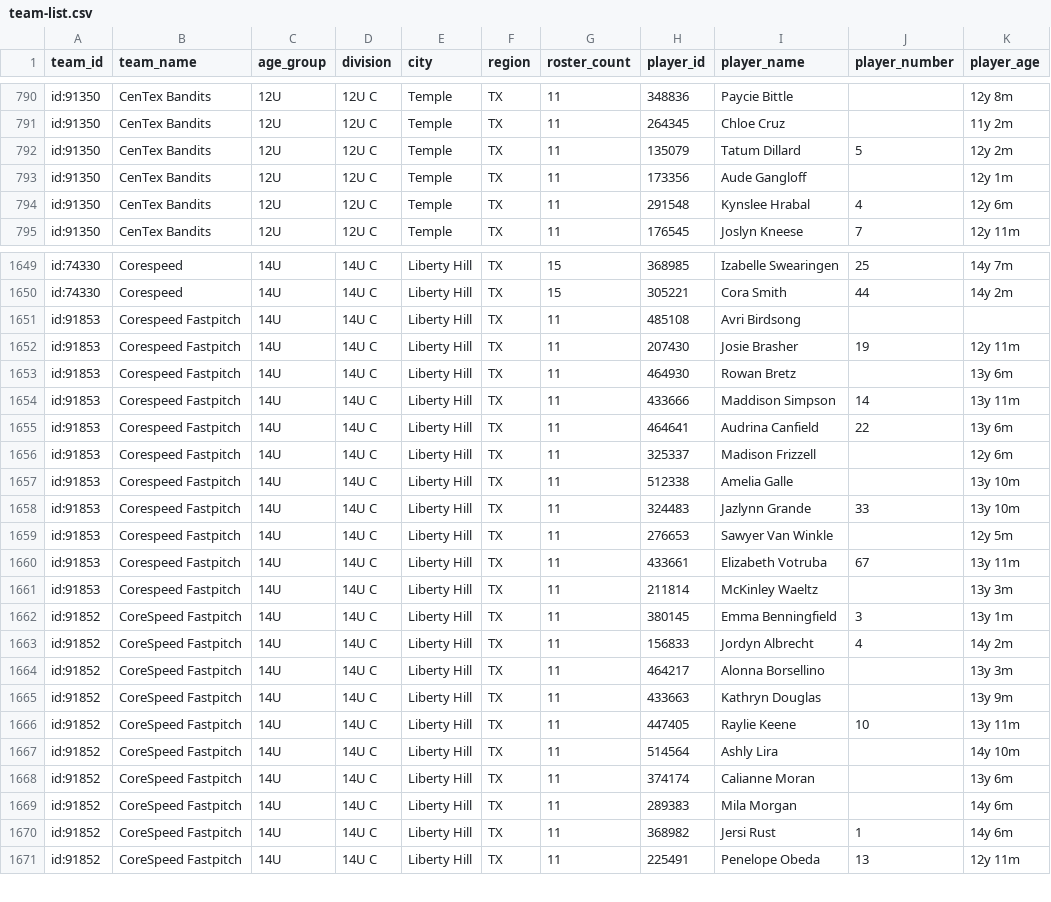
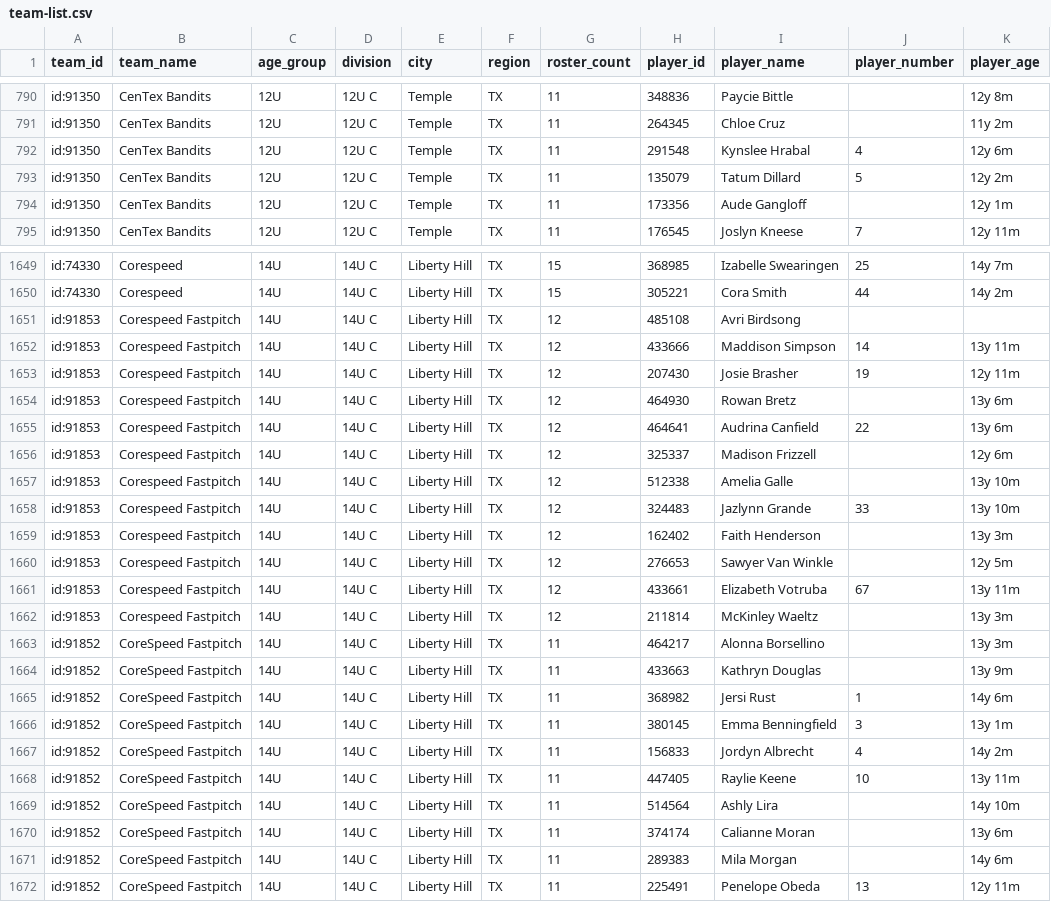
Before and after one commit to jeremiah9980/ncs-monitor, a CSV file: reports/team-list.csv, drawn as a sheet; only a part is shown, gaps mark what is left out; the diff covers the shown part only.

```diff
--- a/reports/team-list.csv
+++ b/reports/team-list.csv
@@ -791,5 +791,5 @@ id:91350,CenTex Bandits,12U,12U C,Temple,TX,11,348836,Paycie Bittle,,12y 8m
 id:91350,CenTex Bandits,12U,12U C,Temple,TX,11,264345,Chloe Cruz,,11y 2m
+id:91350,CenTex Bandits,12U,12U C,Temple,TX,11,291548,Kynslee Hrabal,4,12y 6m
 id:91350,CenTex Bandits,12U,12U C,Temple,TX,11,135079,Tatum Dillard,5,12y 2m
 id:91350,CenTex Bandits,12U,12U C,Temple,TX,11,173356,Aude Gangloff,,12y 1m
-id:91350,CenTex Bandits,12U,12U C,Temple,TX,11,291548,Kynslee Hrabal,4,12y 6m
 id:91350,CenTex Bandits,12U,12U C,Temple,TX,11,176545,Joslyn Kneese,7,12y 11m
@@ -1650,17 +1650,19 @@ id:74330,Corespeed,14U,14U C,Liberty Hill,TX,15,368985,Izabelle Swearingen,25,14
 id:74330,Corespeed,14U,14U C,Liberty Hill,TX,15,305221,Cora Smith,44,14y 2m
-id:91853,Corespeed Fastpitch,14U,14U C,Liberty Hill,TX,11,485108,Avri Birdsong,,
-id:91853,Corespeed Fastpitch,14U,14U C,Liberty Hill,TX,11,207430,Josie Brasher,19,12y 11m
-id:91853,Corespeed Fastpitch,14U,14U C,Liberty Hill,TX,11,464930,Rowan Bretz,,13y 6m
-id:91853,Corespeed Fastpitch,14U,14U C,Liberty Hill,TX,11,433666,Maddison Simpson,14,13y 11m
-id:91853,Corespeed Fastpitch,14U,14U C,Liberty Hill,TX,11,464641,Audrina Canfield,22,13y 6m
-id:91853,Corespeed Fastpitch,14U,14U C,Liberty Hill,TX,11,325337,Madison Frizzell,,12y 6m
-id:91853,Corespeed Fastpitch,14U,14U C,Liberty Hill,TX,11,512338,Amelia Galle,,13y 10m
-id:91853,Corespeed Fastpitch,14U,14U C,Liberty Hill,TX,11,324483,Jazlynn Grande,33,13y 10m
-id:91853,Corespeed Fastpitch,14U,14U C,Liberty Hill,TX,11,276653,Sawyer Van Winkle,,12y 5m
-id:91853,Corespeed Fastpitch,14U,14U C,Liberty Hill,TX,11,433661,Elizabeth Votruba,67,13y 11m
-id:91853,Corespeed Fastpitch,14U,14U C,Liberty Hill,TX,11,211814,McKinley Waeltz,,13y 3m
-id:91852,CoreSpeed Fastpitch,14U,14U C,Liberty Hill,TX,11,380145,Emma Benningfield,3,13y 1m
-id:91852,CoreSpeed Fastpitch,14U,14U C,Liberty Hill,TX,11,156833,Jordyn Albrecht,4,14y 2m
+id:91853,Corespeed Fastpitch,14U,14U C,Liberty Hill,TX,12,485108,Avri Birdsong,,
+id:91853,Corespeed Fastpitch,14U,14U C,Liberty Hill,TX,12,433666,Maddison Simpson,14,13y 11m
+id:91853,Corespeed Fastpitch,14U,14U C,Liberty Hill,TX,12,207430,Josie Brasher,19,12y 11m
+id:91853,Corespeed Fastpitch,14U,14U C,Liberty Hill,TX,12,464930,Rowan Bretz,,13y 6m
+id:91853,Corespeed Fastpitch,14U,14U C,Liberty Hill,TX,12,464641,Audrina Canfield,22,13y 6m
+id:91853,Corespeed Fastpitch,14U,14U C,Liberty Hill,TX,12,325337,Madison Frizzell,,12y 6m
+id:91853,Corespeed Fastpitch,14U,14U C,Liberty Hill,TX,12,512338,Amelia Galle,,13y 10m
+id:91853,Corespeed Fastpitch,14U,14U C,Liberty Hill,TX,12,324483,Jazlynn Grande,33,13y 10m
+id:91853,Corespeed Fastpitch,14U,14U C,Liberty Hill,TX,12,162402,Faith Henderson,,13y 3m
+id:91853,Corespeed Fastpitch,14U,14U C,Liberty Hill,TX,12,276653,Sawyer Van Winkle,,12y 5m
+id:91853,Corespeed Fastpitch,14U,14U C,Liberty Hill,TX,12,433661,Elizabeth Votruba,67,13y 11m
+id:91853,Corespeed Fastpitch,14U,14U C,Liberty Hill,TX,12,211814,McKinley Waeltz,,13y 3m
 id:91852,CoreSpeed Fastpitch,14U,14U C,Liberty Hill,TX,11,464217,Alonna Borsellino,,13y 3m
 id:91852,CoreSpeed Fastpitch,14U,14U C,Liberty Hill,TX,11,433663,Kathryn Douglas,,13y 9m
+id:91852,CoreSpeed Fastpitch,14U,14U C,Liberty Hill,TX,11,368982,Jersi Rust,1,14y 6m
+id:91852,CoreSpeed Fastpitch,14U,14U C,Liberty Hill,TX,11,380145,Emma Benningfield,3,13y 1m
+id:91852,CoreSpeed Fastpitch,14U,14U C,Liberty Hill,TX,11,156833,Jordyn Albrecht,4,14y 2m
 id:91852,CoreSpeed Fastpitch,14U,14U C,Liberty Hill,TX,11,447405,Raylie Keene,10,13y 11m
@@ -1669,3 +1671,2 @@ id:91852,CoreSpeed Fastpitch,14U,14U C,Liberty Hill,TX,11,374174,Calianne Moran,
 id:91852,CoreSpeed Fastpitch,14U,14U C,Liberty Hill,TX,11,289383,Mila Morgan,,14y 6m
-id:91852,CoreSpeed Fastpitch,14U,14U C,Liberty Hill,TX,11,368982,Jersi Rust,1,14y 6m
 id:91852,CoreSpeed Fastpitch,14U,14U C,Liberty Hill,TX,11,225491,Penelope Obeda,13,12y 11m
```
Also changed, not shown: 9 moved rows elsewhere in this file, reports/changelog.csv, 4 other files.
